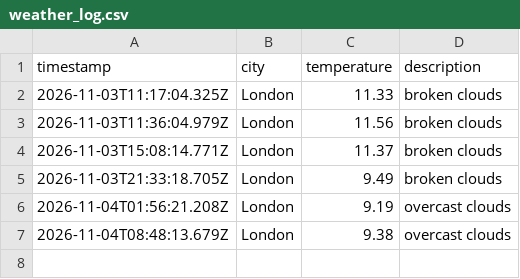
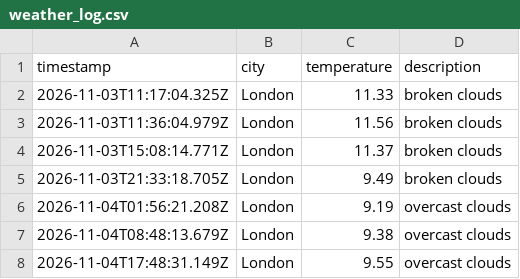
Before and after one commit to ethanhcx/dataOps_pipeline, a CSV file: data/weather_log.csv, drawn as a sheet.

```diff
--- a/data/weather_log.csv
+++ b/data/weather_log.csv
@@ -7 +7,2 @@ timestamp,city,temperature,description
 2026-11-04T08:48:13.679Z,London,9.38,overcast clouds
+2026-11-04T17:48:31.149Z,London,9.55,overcast clouds
```
Also changed, not shown: 1 other file.
